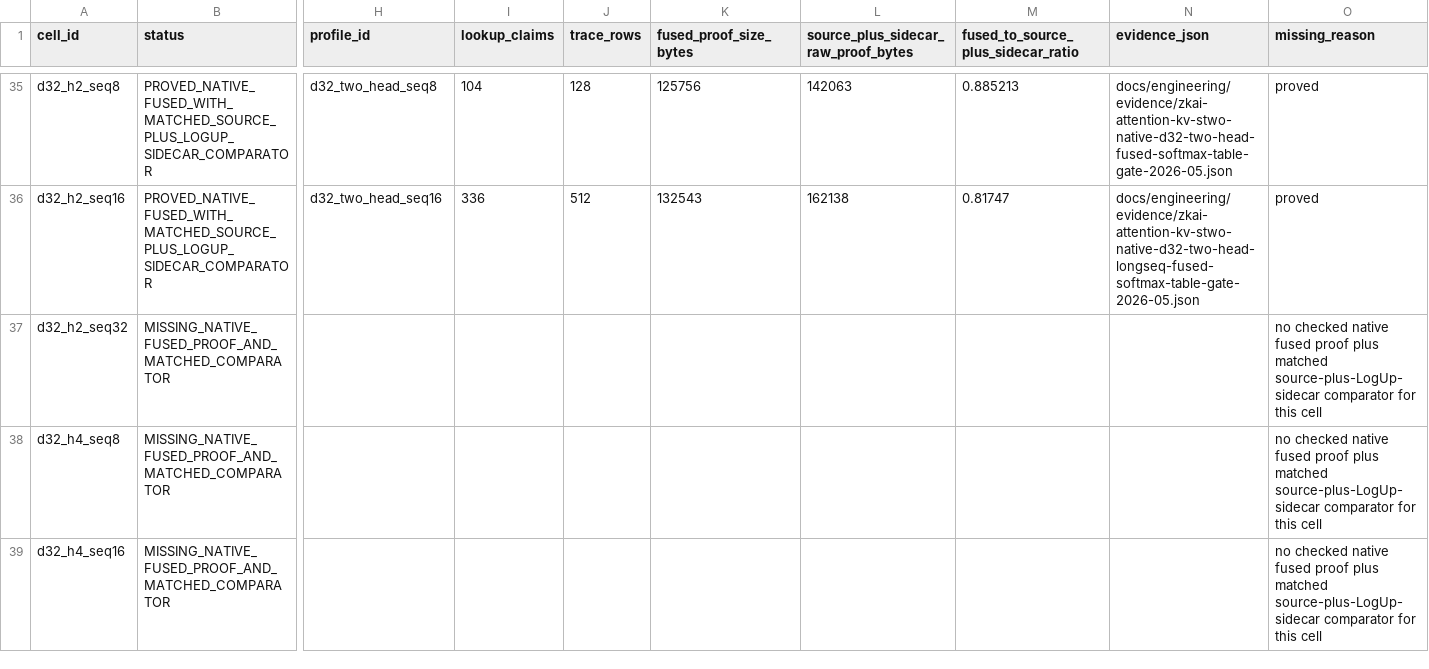
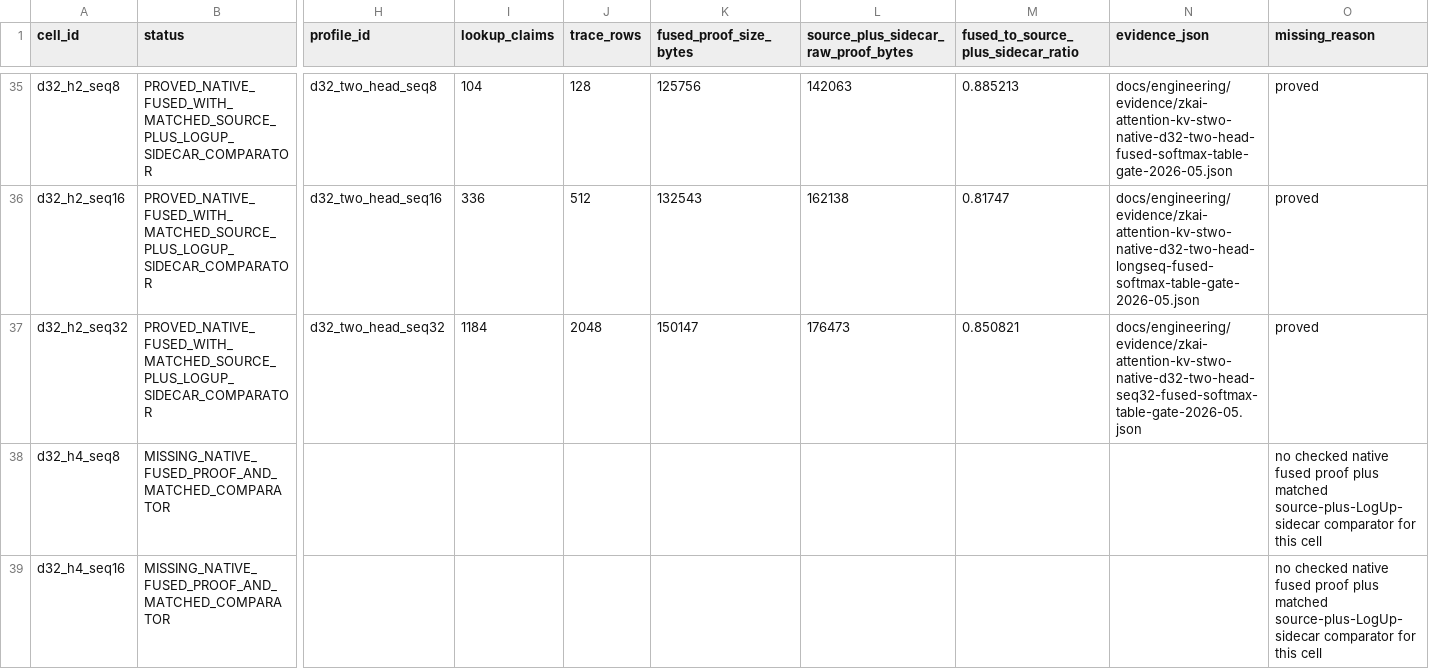
Before and after one commit to omarespejel/provable-transformer-vm, a TSV file: docs/engineering/evidence/zkai-attention-kv-fuller-crossing-grid-2026-05.tsv, drawn as a sheet; only a part is shown, gaps mark what is left out; the diff names each change by its address in the sheet, - before the commit and + after, or states it on an @@ line.

```diff
--- a/docs/engineering/evidence/zkai-attention-kv-fuller-crossing-grid-2026-05.tsv
+++ b/docs/engineering/evidence/zkai-attention-kv-fuller-crossing-grid-2026-05.tsv
-B37 (status): MISSING_NATIVE_FUSED_PROOF_AND_MATCHED_COMPARATOR
+B37 (status): PROVED_NATIVE_FUSED_WITH_MATCHED_SOURCE_PLUS_LOGUP_SIDECAR_COMPARATOR
-H37 (profile_id): (empty)
+H37 (profile_id): d32_two_head_seq32
-I37 (lookup_claims): (empty)
+I37 (lookup_claims): 1184
-J37 (trace_rows): (empty)
+J37 (trace_rows): 2048
-K37 (fused_proof_size_bytes): (empty)
+K37 (fused_proof_size_bytes): 150147
-L37: (empty)
+L37: 176473
-M37: (empty)
+M37: 0.850821
-N37 (evidence_json): (empty)
+N37 (evidence_json): docs/engineering/evidence/zkai-attention-kv-stwo-native-d32-two-head-seq32-fused-softmax-table-gate-2026-05.json
-O37 (missing_reason): no checked native fused proof plus matched source-plus-LogUp-sidecar comparator for this cell
+O37 (missing_reason): proved
```
Also changed, not shown: docs/engineering/evidence/zkai-attention-kv-fused-softmax-table-route-matrix-2026-05.tsv, 32 other files.
